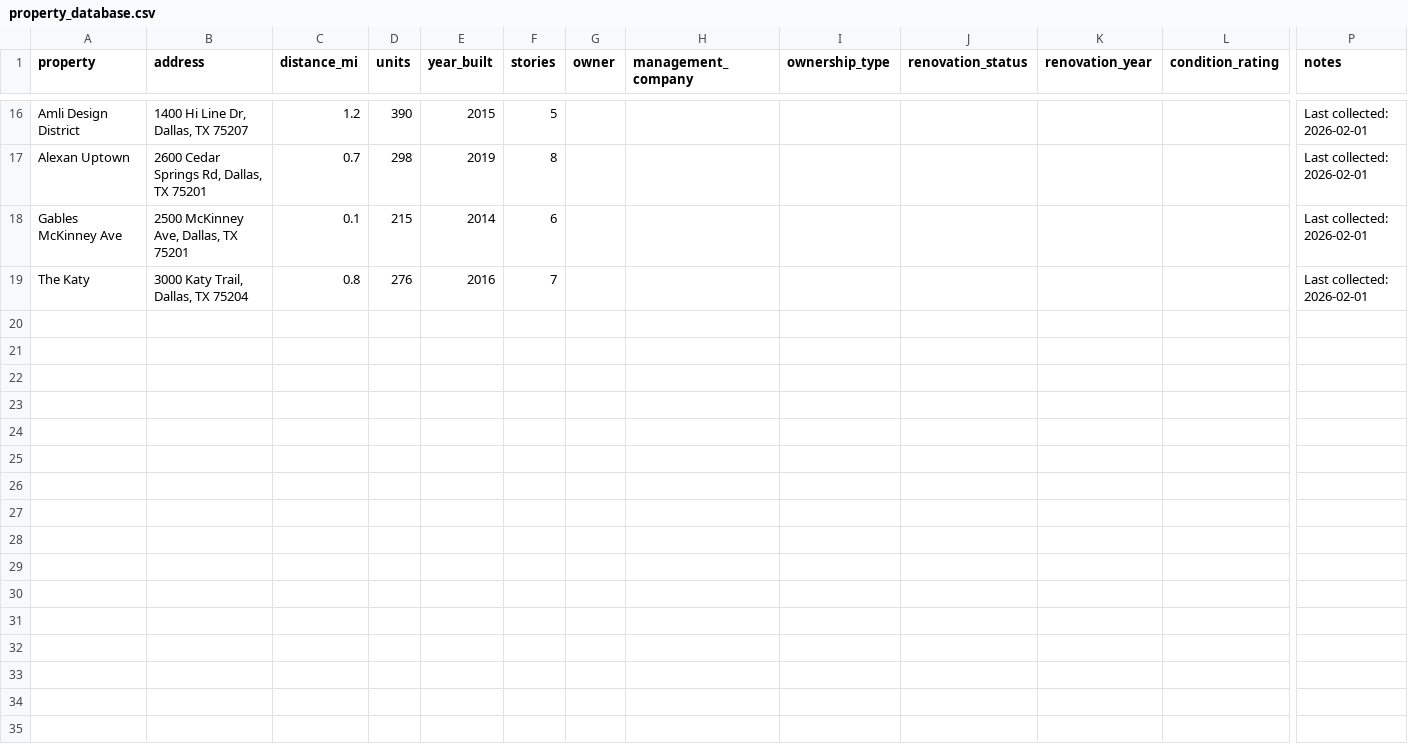
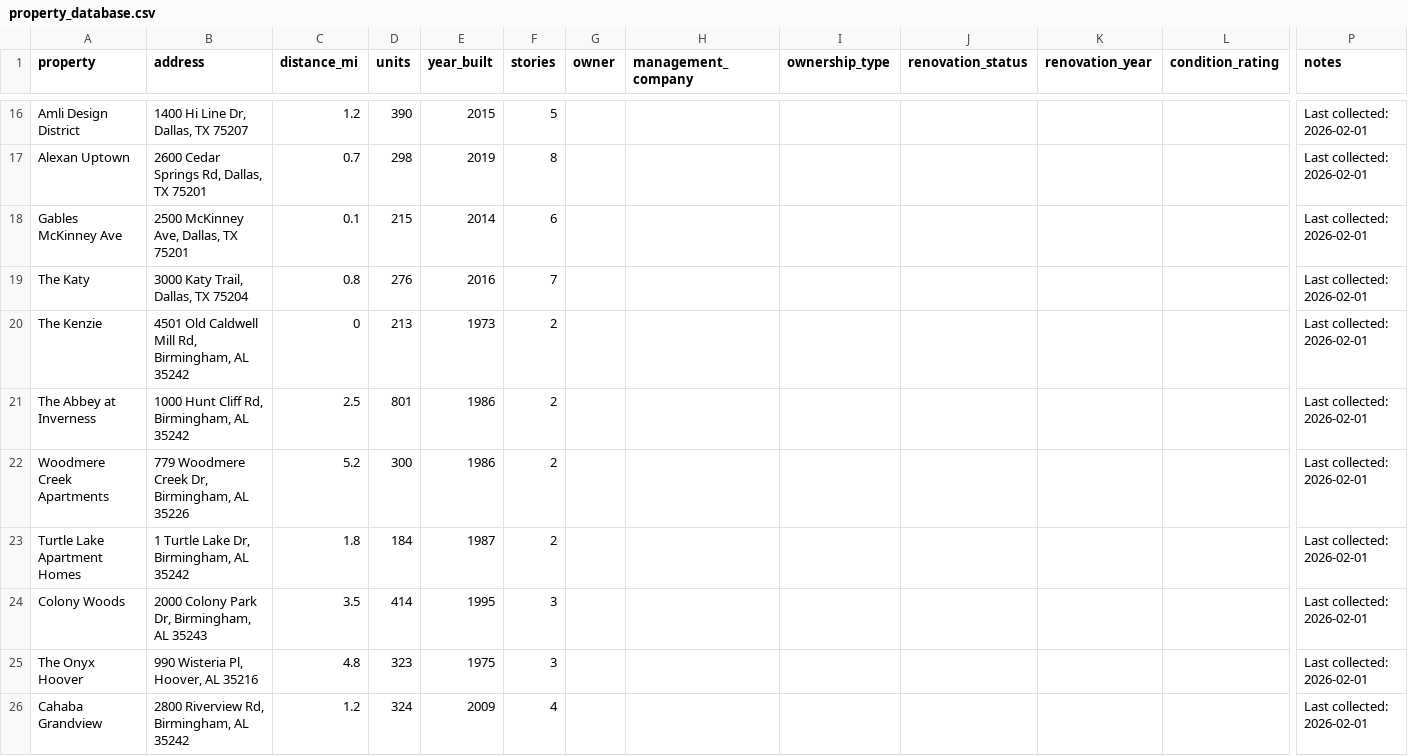
Before and after one commit to codelitt/rent-comps, a CSV file: comps/tracking/property_database.csv, drawn as a sheet; only a part is shown, gaps mark what is left out; rows hold the shown columns only; the diff names each change by its address in the sheet, - before the commit and + after, or states it on an @@ line.

```diff
--- a/comps/tracking/property_database.csv
+++ b/comps/tracking/property_database.csv
+row 20: The Kenzie | 4501 Old Caldwell Mill Rd, Birmingham, AL 35242 | 0 | 213 | 1973 | 2 |  |  |  |  |  |  | Last collected: 2026-02-01
+row 21: The Abbey at Inverness | 1000 Hunt Cliff Rd, Birmingham, AL 35242 | 2.5 | 801 | 1986 | 2 |  |  |  |  |  |  | Last collected: 2026-02-01
+row 22: Woodmere Creek Apartments | 779 Woodmere Creek Dr, Birmingham, AL 35226 | 5.2 | 300 | 1986 | 2 |  |  |  |  |  |  | Last collected: 2026-02-01
+row 23: Turtle Lake Apartment Homes | 1 Turtle Lake Dr, Birmingham, AL 35242 | 1.8 | 184 | 1987 | 2 |  |  |  |  |  |  | Last collected: 2026-02-01
+row 24: Colony Woods | 2000 Colony Park Dr, Birmingham, AL 35243 | 3.5 | 414 | 1995 | 3 |  |  |  |  |  |  | Last collected: 2026-02-01
+row 25: The Onyx Hoover | 990 Wisteria Pl, Hoover, AL 35216 | 4.8 | 323 | 1975 | 3 |  |  |  |  |  |  | Last collected: 2026-02-01
+row 26: Cahaba Grandview | 2800 Riverview Rd, Birmingham, AL 35242 | 1.2 | 324 | 2009 | 4 |  |  |  |  |  |  | Last collected: 2026-02-01
```
